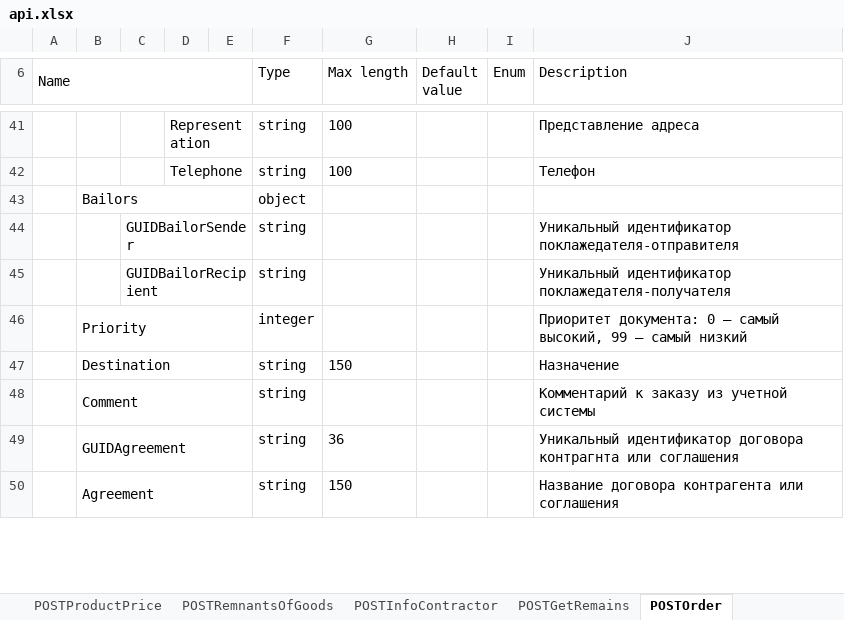
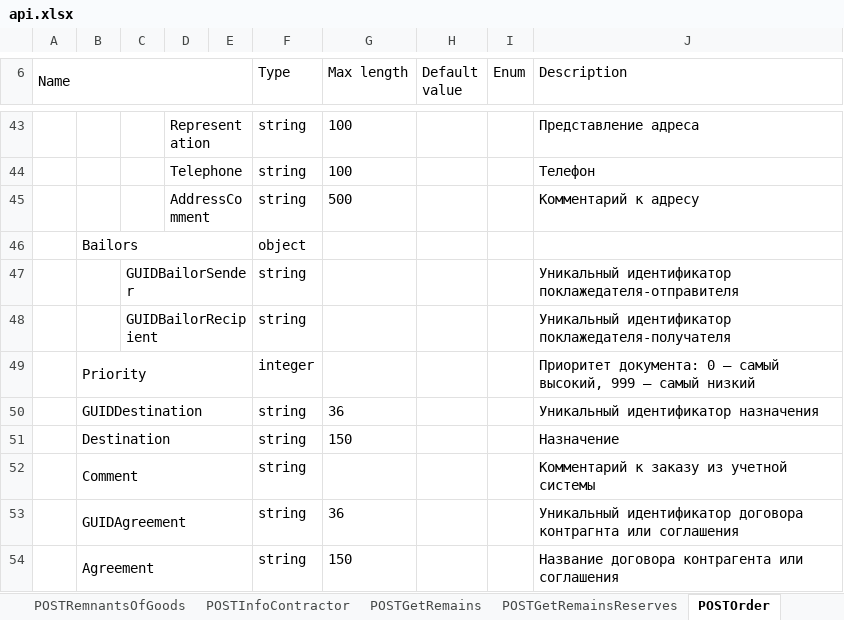
Before and after one commit to DmitriySahno/SwaggerToExcel, an Excel workbook: src/main/resources/output/api.xlsx, sheet POSTOrder, drawn as a sheet; only a part is shown, gaps mark what is left out; values as stored, in another font and other column widths than the file's, no borders; addresses are those after the commit; the diff covers the shown part only; the diff names each change by its address in the sheet, - before the commit and + after, or states it on an @@ line.

```diff
--- a/src/main/resources/output/api.xlsx (sheet POSTOrder)
+++ b/src/main/resources/output/api.xlsx (sheet POSTOrder)
+sheet tab: POSTGetRemainsReserves
+row 45:  |  |  | AddressComment |  | string | 500 |  |  | Комментарий к адресу
-J49 (Description): …самый высокий, 99 — самый…
+J49 (Description): …самый высокий, 999 — самый…
+row 50:  | GUIDDestination |  |  |  | string | 36 |  |  | Уникальный идентификатор назначения
```
Also changed, not shown: 12 added rows and 4 edited cells elsewhere in this sheet, sheet POSTCrossTransit, sheet POSTInfoRestOfGoods, sheet POSTRouteSheet, other sheet tabs, 7 other files.
